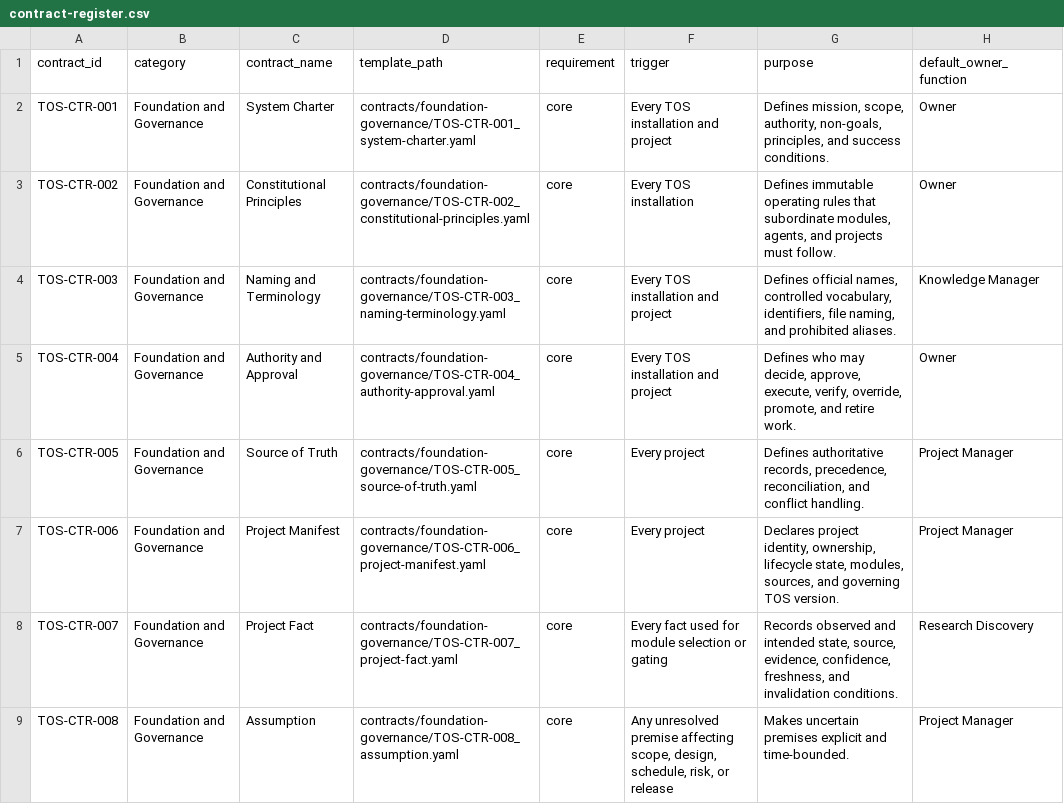
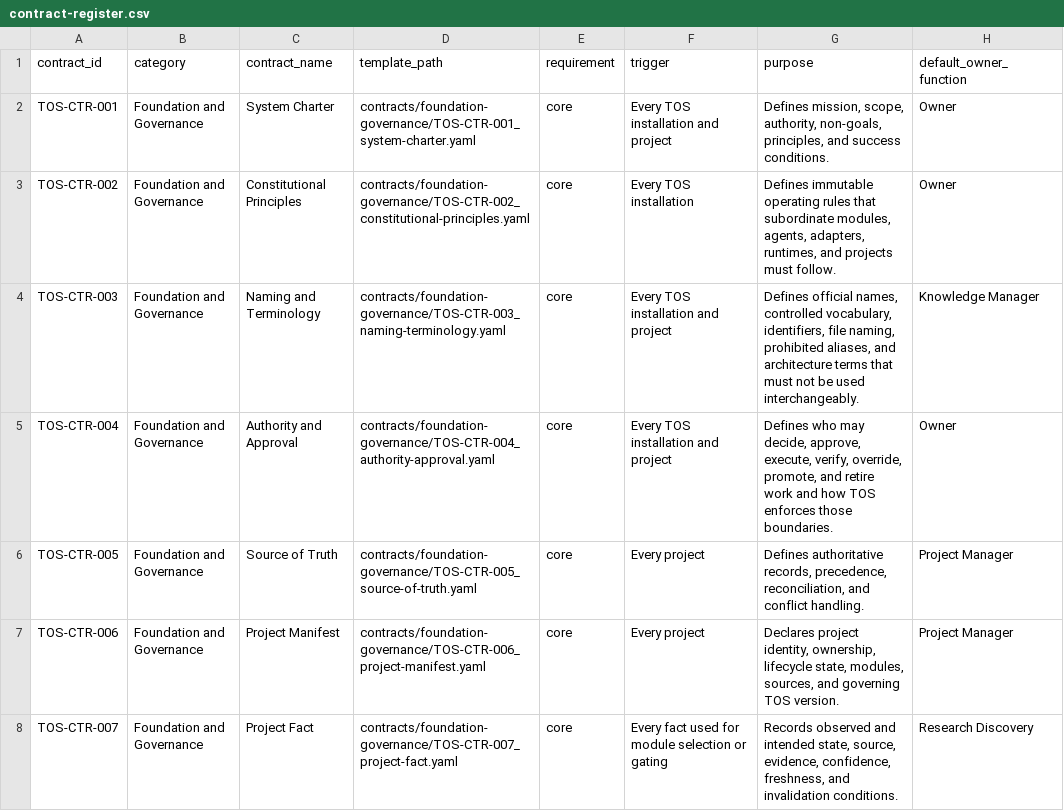
Before and after one commit to peteywee/topshelf-operating-system, a CSV file: registers/contract-register.csv, drawn as a sheet; only a part is shown; the shorter side is filled out with more unchanged rows.

Commit message:
docs: synchronize contract register purpose text

```diff
--- a/registers/contract-register.csv
+++ b/registers/contract-register.csv
@@ -2,5 +2,5 @@ contract_id,category,contract_name,template_path,requirement,trigger,purpose,def
 TOS-CTR-001,Foundation and Governance,System Charter,contracts/foundation-governance/TOS-CTR-001_system-charter.yaml,core,Every TOS installation and project,"Defines mission, scope, authority, non-goals, principles, and success conditions.",Owner
-TOS-CTR-002,Foundation and Governance,Constitutional Principles,contracts/foundation-governance/TOS-CTR-002_constitutional-principles.yaml,core,Every TOS installation,"Defines immutable operating rules that subordinate modules, agents, and projects must follow.",Owner
-TOS-CTR-003,Foundation and Governance,Naming and Terminology,contracts/foundation-governance/TOS-CTR-003_naming-terminology.yaml,core,Every TOS installation and project,"Defines official names, controlled vocabulary, identifiers, file naming, and prohibited aliases.",Knowledge Manager
-TOS-CTR-004,Foundation and Governance,Authority and Approval,contracts/foundation-governance/TOS-CTR-004_authority-approval.yaml,core,Every TOS installation and project,"Defines who may decide, approve, execute, verify, override, promote, and retire work.",Owner
+TOS-CTR-002,Foundation and Governance,Constitutional Principles,contracts/foundation-governance/TOS-CTR-002_constitutional-principles.yaml,core,Every TOS installation,"Defines immutable operating rules that subordinate modules, agents, adapters, runtimes, and projects must follow.",Owner
+TOS-CTR-003,Foundation and Governance,Naming and Terminology,contracts/foundation-governance/TOS-CTR-003_naming-terminology.yaml,core,Every TOS installation and project,"Defines official names, controlled vocabulary, identifiers, file naming, prohibited aliases, and architecture terms that must not be used interchangeably.",Knowledge Manager
+TOS-CTR-004,Foundation and Governance,Authority and Approval,contracts/foundation-governance/TOS-CTR-004_authority-approval.yaml,core,Every TOS installation and project,"Defines who may decide, approve, execute, verify, override, promote, and retire work and how TOS enforces those boundaries.",Owner
 TOS-CTR-005,Foundation and Governance,Source of Truth,contracts/foundation-governance/TOS-CTR-005_source-of-truth.yaml,core,Every project,"Defines authoritative records, precedence, reconciliation, and conflict handling.",Project Manager
```
